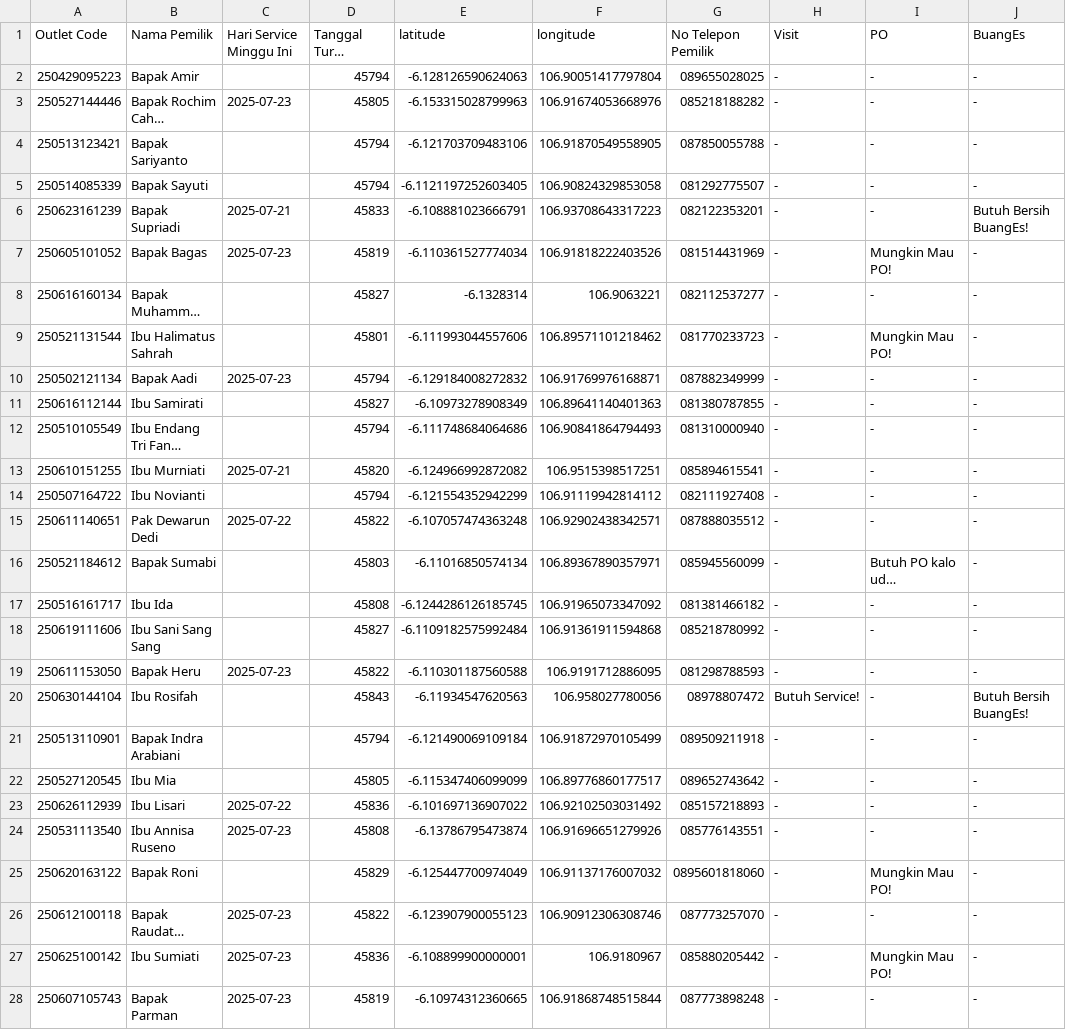
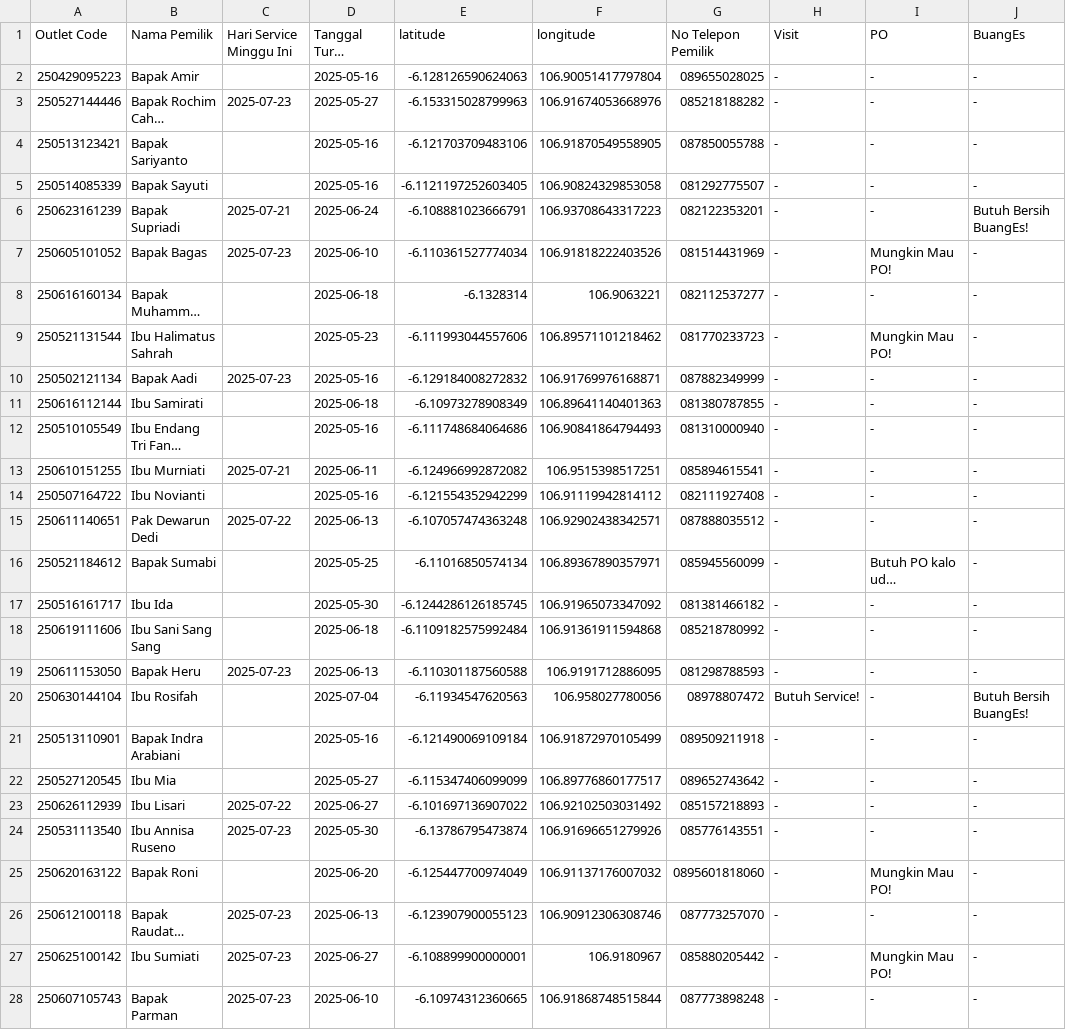
Before and after one commit to AlimanIrawan/service-map, a CSV file: public/markers.csv, drawn as a sheet; only a part is shown; long unchanged cells end in …; the diff covers the shown part only; the diff names each change by its address in the sheet, - before the commit and + after, or states it on an @@ line.

```diff
--- a/public/markers.csv
+++ b/public/markers.csv
-D2 (Tanggal Turun Freezer): 45794
+D2 (Tanggal Turun Freezer): 2025-05-16
-D3 (Tanggal Turun Freezer): 45805
+D3 (Tanggal Turun Freezer): 2025-05-27
-D4:D5 (Tanggal Turun Freezer): 45794
+D4:D5 (Tanggal Turun Freezer): 2025-05-16
-D6 (Tanggal Turun Freezer): 45833
+D6 (Tanggal Turun Freezer): 2025-06-24
-D7 (Tanggal Turun Freezer): 45819
+D7 (Tanggal Turun Freezer): 2025-06-10
-D8 (Tanggal Turun Freezer): 45827
+D8 (Tanggal Turun Freezer): 2025-06-18
-D9 (Tanggal Turun Freezer): 45801
+D9 (Tanggal Turun Freezer): 2025-05-23
-D10 (Tanggal Turun Freezer): 45794
+D10 (Tanggal Turun Freezer): 2025-05-16
-D11 (Tanggal Turun Freezer): 45827
+D11 (Tanggal Turun Freezer): 2025-06-18
-D12 (Tanggal Turun Freezer): 45794
+D12 (Tanggal Turun Freezer): 2025-05-16
-D13 (Tanggal Turun Freezer): 45820
+D13 (Tanggal Turun Freezer): 2025-06-11
-D14 (Tanggal Turun Freezer): 45794
+D14 (Tanggal Turun Freezer): 2025-05-16
-D15 (Tanggal Turun Freezer): 45822
+D15 (Tanggal Turun Freezer): 2025-06-13
-D16 (Tanggal Turun Freezer): 45803
+D16 (Tanggal Turun Freezer): 2025-05-25
-D17 (Tanggal Turun Freezer): 45808
+D17 (Tanggal Turun Freezer): 2025-05-30
-D18 (Tanggal Turun Freezer): 45827
+D18 (Tanggal Turun Freezer): 2025-06-18
-D19 (Tanggal Turun Freezer): 45822
+D19 (Tanggal Turun Freezer): 2025-06-13
-D20 (Tanggal Turun Freezer): 45843
+D20 (Tanggal Turun Freezer): 2025-07-04
-D21 (Tanggal Turun Freezer): 45794
+D21 (Tanggal Turun Freezer): 2025-05-16
-D22 (Tanggal Turun Freezer): 45805
+D22 (Tanggal Turun Freezer): 2025-05-27
-D23 (Tanggal Turun Freezer): 45836
+D23 (Tanggal Turun Freezer): 2025-06-27
-D24 (Tanggal Turun Freezer): 45808
+D24 (Tanggal Turun Freezer): 2025-05-30
-D25 (Tanggal Turun Freezer): 45829
+D25 (Tanggal Turun Freezer): 2025-06-20
-D26 (Tanggal Turun Freezer): 45822
+D26 (Tanggal Turun Freezer): 2025-06-13
-D27 (Tanggal Turun Freezer): 45836
+D27 (Tanggal Turun Freezer): 2025-06-27
-D28 (Tanggal Turun Freezer): 45819
+D28 (Tanggal Turun Freezer): 2025-06-10
```
Also changed, not shown: 74 edited cells elsewhere in this file, 2 other files.
